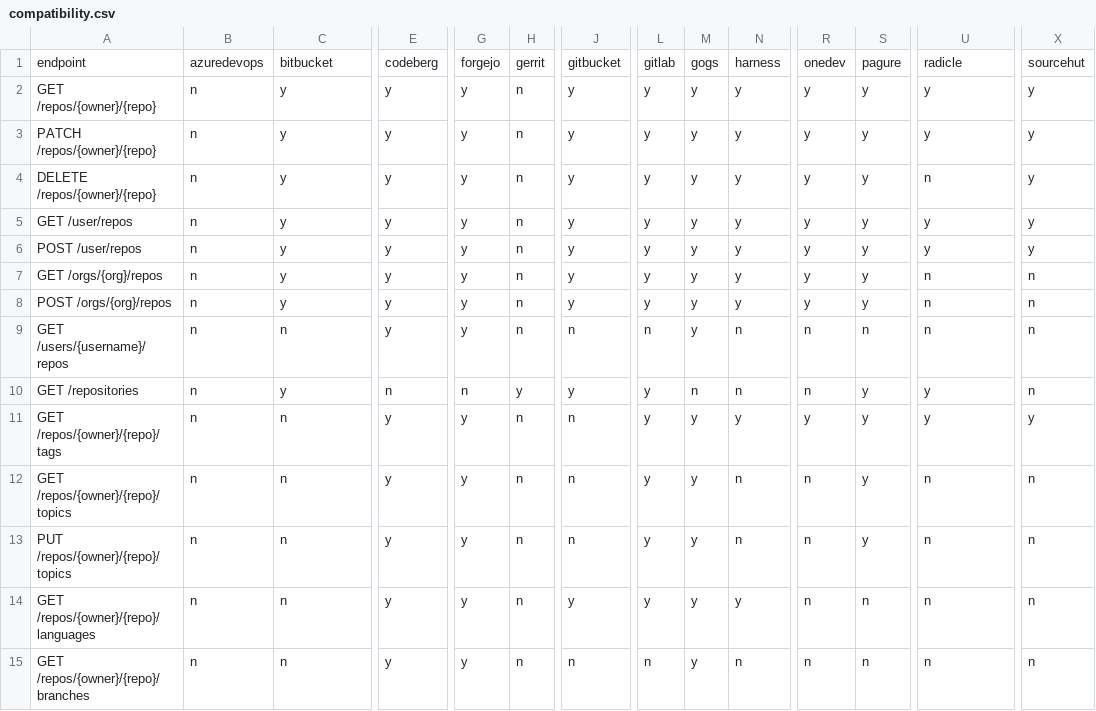
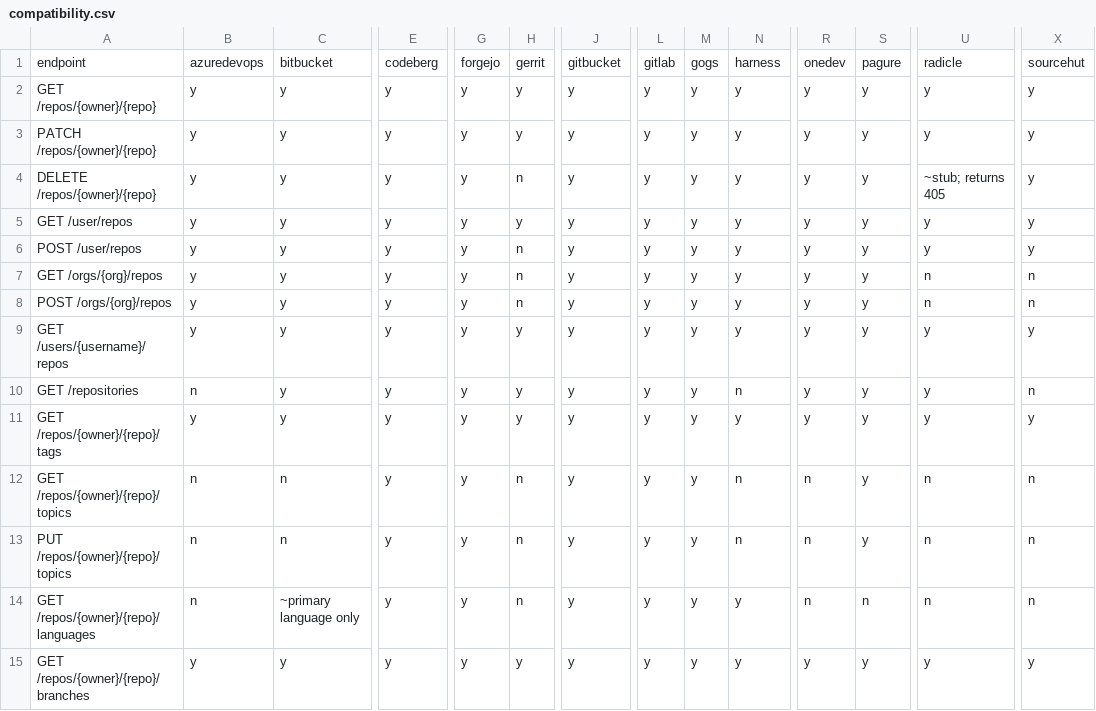
Before and after one commit to rhencke/confusio, a CSV file: site/compatibility.csv, drawn as a sheet; only a part is shown, gaps mark what is left out; the diff covers the shown part only; the diff names each change by its address in the sheet, - before the commit and + after, or states it on an @@ line.

```diff
--- a/site/compatibility.csv
+++ b/site/compatibility.csv
-B2:B9: n
+B2:B9: y
-H2:H3: n
+H2:H3: y
-U4: n
+U4: ~stub; returns 405
-H5: n
+H5: y
-C9: n
+C9: y
-H9: n
+H9: y
-J9: n
+J9: y
-L9: n
+L9: y
-N9: n
+N9: y
-R9:R10: n
+R9:R10: y
-S9: n
+S9: y
-U9: n
+U9: y
-X9: n
+X9: y
-E10: n
+E10: y
-G10: n
+G10: y
-M10: n
+M10: y
-B11: n
+B11: y
-C11: n
+C11: y
-H11: n
+H11: y
-J11:J13: n
+J11:J13: y
-C14: n
+C14: ~primary language only
-B15: n
+B15: y
-C15: n
+C15: y
-H15: n
+H15: y
-J15: n
+J15: y
-L15: n
+L15: y
-N15: n
+N15: y
-R15: n
+R15: y
-S15: n
+S15: y
-U15: n
+U15: y
-X15: n
+X15: y
```
Also changed, not shown: 118 edited cells elsewhere in this file, 4 other files.
